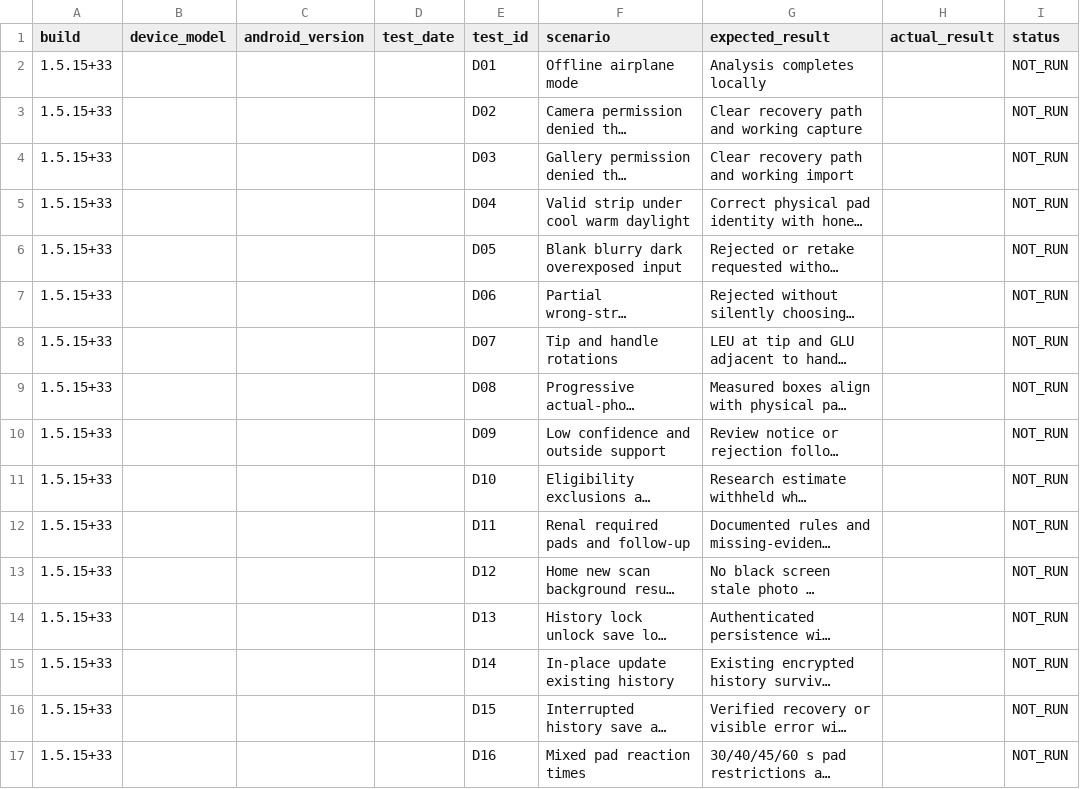
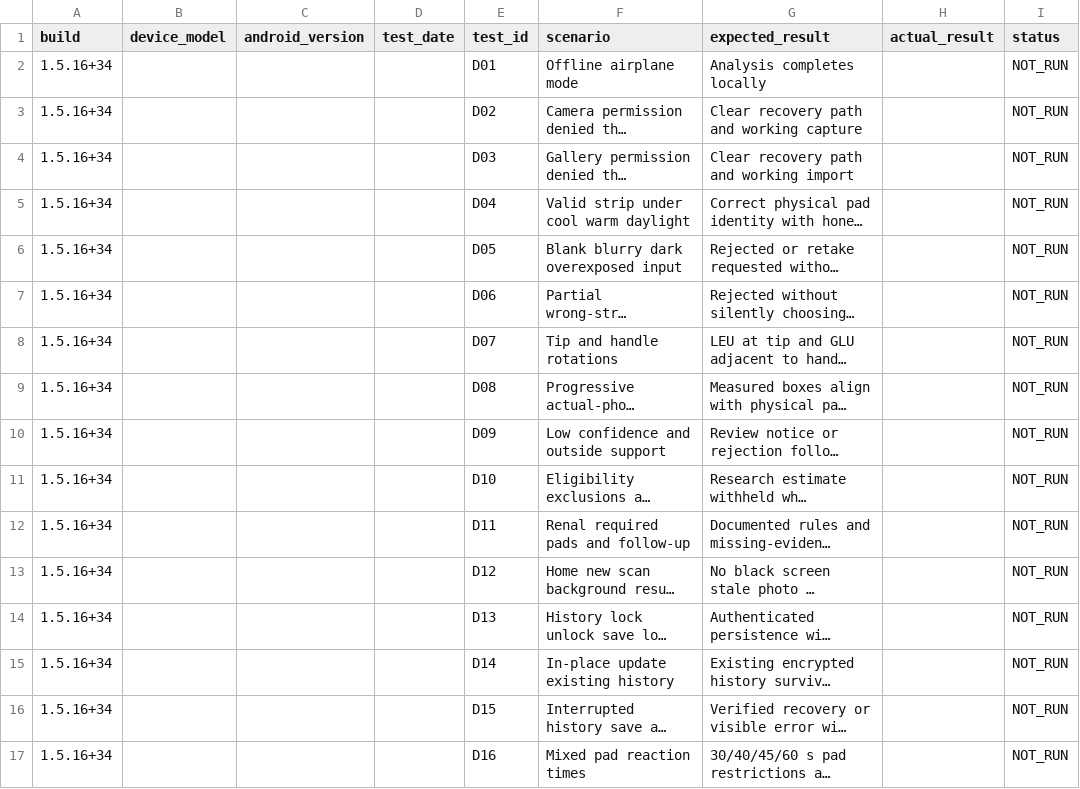
Before and after one commit to Steven-zx/Thesis-URITECT, a CSV file: docs/URITECT_EVALUATION_DEVICE_CHECKLIST.csv, drawn as a sheet; only a part is shown; long unchanged cells end in …; the diff names each change by its address in the sheet, - before the commit and + after, or states it on an @@ line.

```diff
--- a/docs/URITECT_EVALUATION_DEVICE_CHECKLIST.csv
+++ b/docs/URITECT_EVALUATION_DEVICE_CHECKLIST.csv
-A2:A17 (build): 1.5.15+33
+A2:A17 (build): 1.5.16+34
```
Also changed, not shown: docs/URITECT_STATISTICAL_REVIEW_DECISIONS.csv, 39 other files.
